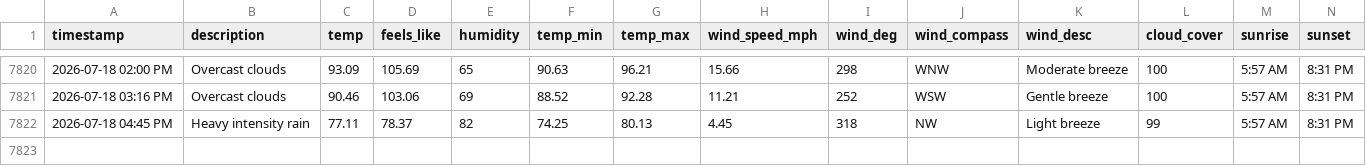
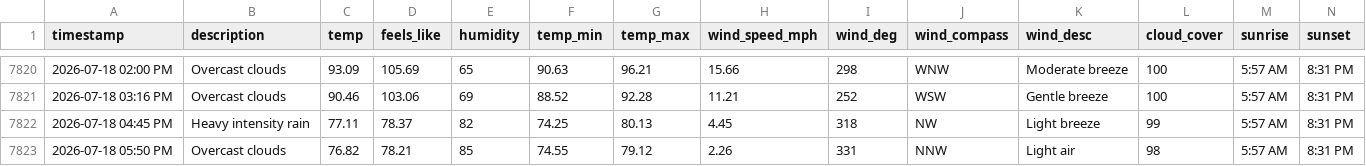
Before and after one commit to bgiesy/weathdash, a CSV file: weather_log.csv, drawn as a sheet; only a part is shown, gaps mark what is left out; rows hold the shown columns only; the diff names each change by its address in the sheet, - before the commit and + after, or states it on an @@ line.

```diff
--- a/weather_log.csv
+++ b/weather_log.csv
+row 7823: 2026-07-18 05:50 PM | Overcast clouds | 76.82 | 78.21 | 85 | 74.55 | 79.12 | 2.26 | 331 | NNW | Light air | 98 | 5:57 AM | 8:31 PM
```
